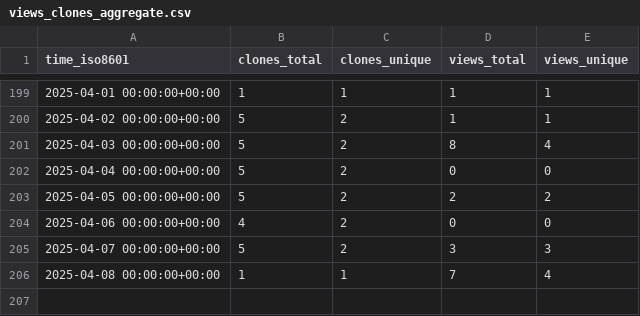
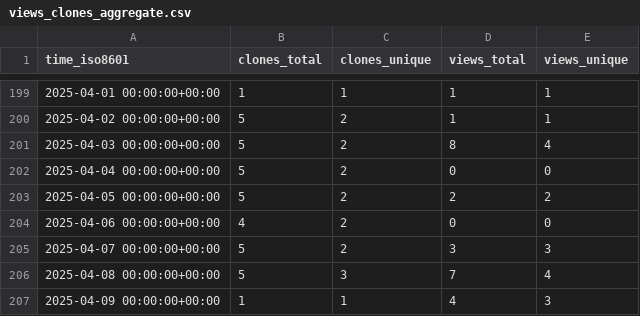
Before and after one commit to adrian-lison/EpiSewer, a CSV file: adrian-lison/EpiSewer/ghrs-data/views_clones_aggregate.csv, drawn as a sheet; only a part is shown, gaps mark what is left out.

```diff
--- a/adrian-lison/EpiSewer/ghrs-data/views_clones_aggregate.csv
+++ b/adrian-lison/EpiSewer/ghrs-data/views_clones_aggregate.csv
@@ -205,2 +205,3 @@ time_iso8601,clones_total,clones_unique,views_total,views_unique
 2025-04-07 00:00:00+00:00,5,2,3,3
-2025-04-08 00:00:00+00:00,1,1,7,4
+2025-04-08 00:00:00+00:00,5,3,7,4
+2025-04-09 00:00:00+00:00,1,1,4,3
```
Also changed, not shown: 1 other file.
